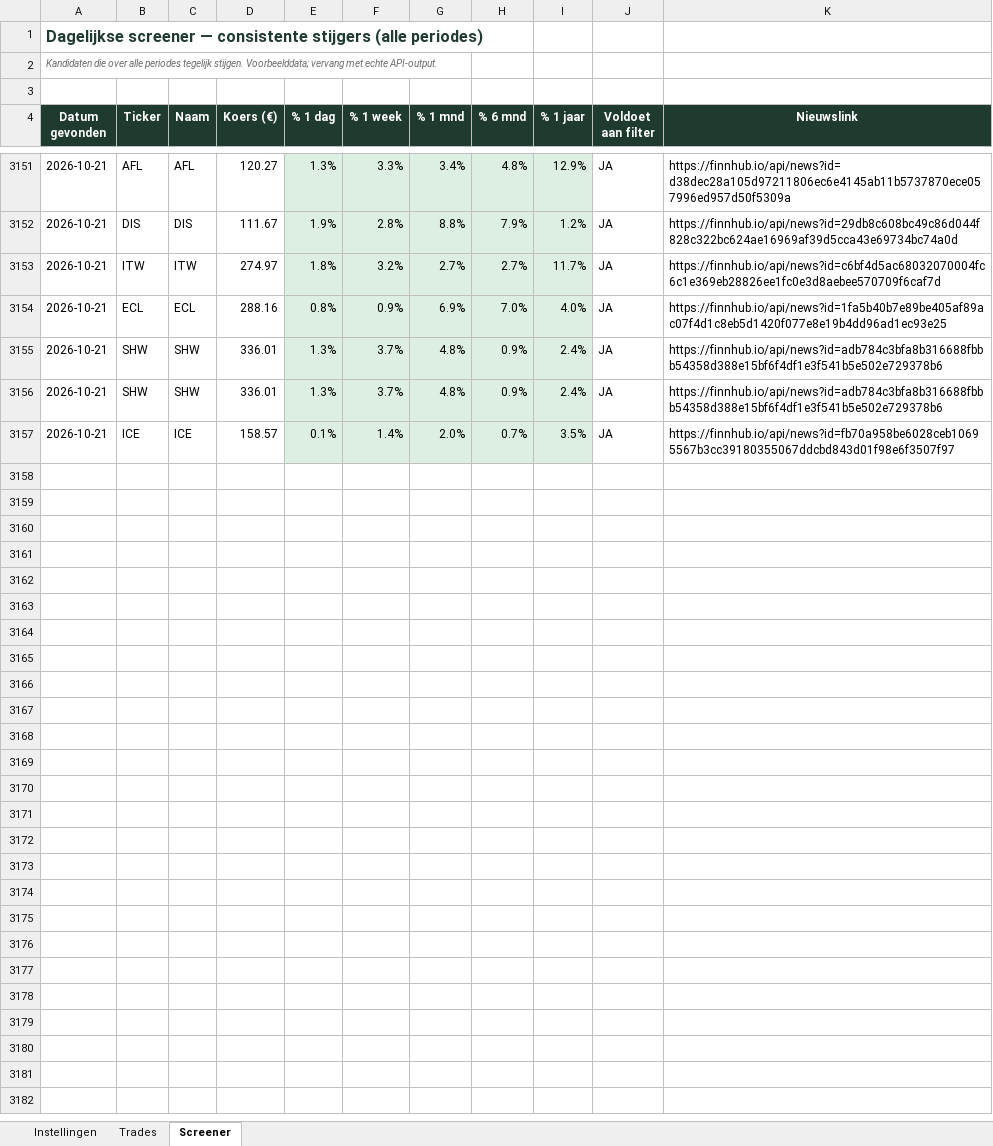
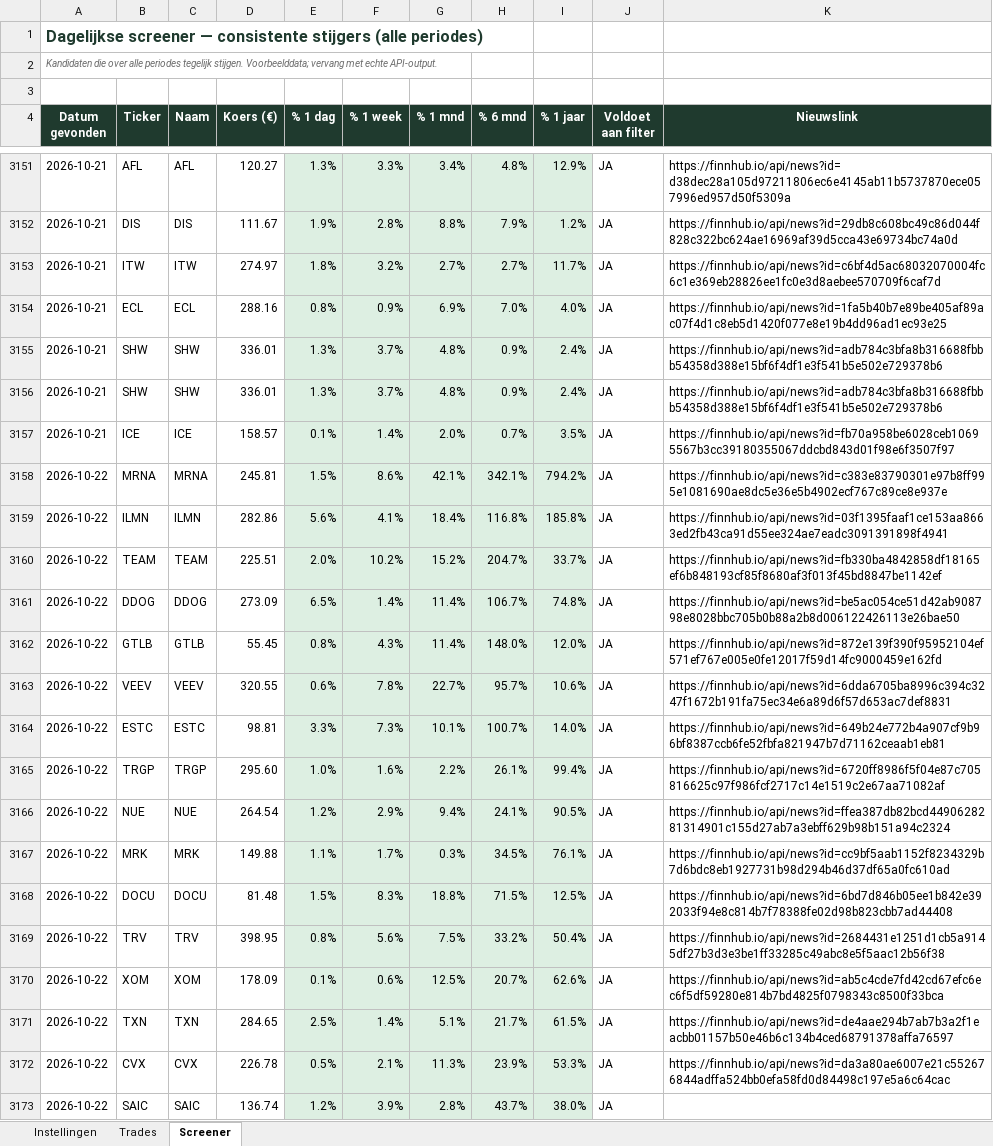
Before and after one commit to ignazio090/momentum-screener, an Excel workbook: beleggen_tracker.xlsx, sheet Screener, drawn as a sheet; only a part is shown, gaps mark what is left out; values as stored, in another font and other column widths than the file's, no borders; the diff covers the shown part only; the diff names each change by its address in the sheet, - before the commit and + after, or states it on an @@ line.

```diff
--- a/beleggen_tracker.xlsx (sheet Screener)
+++ b/beleggen_tracker.xlsx (sheet Screener)
+row 3158: 2026-10-22 | MRNA | MRNA | 245.81 | 1.5% | 8.6% | 42.1% | 342.1% | 794.2% | JA | https://finnhub.io/api/news?id=c383e83790301e97b8ff995e1081690ae8dc5e36e5b4902ecf767c89ce8e937e
+row 3159: 2026-10-22 | ILMN | ILMN | 282.86 | 5.6% | 4.1% | 18.4% | 116.8% | 185.8% | JA | https://finnhub.io/api/news?id=03f1395faaf1ce153aa8663ed2fb43ca91d55ee324ae7eadc3091391898f4941
+row 3160: 2026-10-22 | TEAM | TEAM | 225.51 | 2.0% | 10.2% | 15.2% | 204.7% | 33.7% | JA | https://finnhub.io/api/news?id=fb330ba4842858df18165ef6b848193cf85f8680af3f013f45bd8847be1142ef
+row 3161: 2026-10-22 | DDOG | DDOG | 273.09 | 6.5% | 1.4% | 11.4% | 106.7% | 74.8% | JA | https://finnhub.io/api/news?id=be5ac054ce51d42ab908798e8028bbc705b0b88a2b8d006122426113e26bae50
+row 3162: 2026-10-22 | GTLB | GTLB | 55.45 | 0.8% | 4.3% | 11.4% | 148.0% | 12.0% | JA | https://finnhub.io/api/news?id=872e139f390f95952104ef571ef767e005e0fe12017f59d14fc9000459e162fd
+row 3163: 2026-10-22 | VEEV | VEEV | 320.55 | 0.6% | 7.8% | 22.7% | 95.7% | 10.6% | JA | https://finnhub.io/api/news?id=6dda6705ba8996c394c3247f1672b191fa75ec34e6a89d6f57d653ac7def8831
+row 3164: 2026-10-22 | ESTC | ESTC | 98.81 | 3.3% | 7.3% | 10.1% | 100.7% | 14.0% | JA | https://finnhub.io/api/news?id=649b24e772b4a907cf9b96bf8387ccb6fe52fbfa821947b7d71162ceaab1eb81
+row 3165: 2026-10-22 | TRGP | TRGP | 295.60 | 1.0% | 1.6% | 2.2% | 26.1% | 99.4% | JA | https://finnhub.io/api/news?id=6720ff8986f5f04e87c705816625c97f986fcf2717c14e1519c2e67aa71082af
+row 3166: 2026-10-22 | NUE | NUE | 264.54 | 1.2% | 2.9% | 9.4% | 24.1% | 90.5% | JA | https://finnhub.io/api/news?id=ffea387db82bcd4490628281314901c155d27ab7a3ebff629b98b151a94c2324
+row 3167: 2026-10-22 | MRK | MRK | 149.88 | 1.1% | 1.7% | 0.3% | 34.5% | 76.1% | JA | https://finnhub.io/api/news?id=cc9bf5aab1152f8234329b7d6bdc8eb1927731b98d294b46d37df65a0fc610ad
+row 3168: 2026-10-22 | DOCU | DOCU | 81.48 | 1.5% | 8.3% | 18.8% | 71.5% | 12.5% | JA | https://finnhub.io/api/news?id=6bd7d846b05ee1b842e392033f94e8c814b7f78388fe02d98b823cbb7ad44408
+row 3169: 2026-10-22 | TRV | TRV | 398.95 | 0.8% | 5.6% | 7.5% | 33.2% | 50.4% | JA | https://finnhub.io/api/news?id=2684431e1251d1cb5a9145df27b3d3e3be1ff33285c49abc8e5f5aac12b56f38
+row 3170: 2026-10-22 | XOM | XOM | 178.09 | 0.1% | 0.6% | 12.5% | 20.7% | 62.6% | JA | https://finnhub.io/api/news?id=ab5c4cde7fd42cd67efc6ec6f5df59280e814b7bd4825f0798343c8500f33bca
+row 3171: 2026-10-22 | TXN | TXN | 284.65 | 2.5% | 1.4% | 5.1% | 21.7% | 61.5% | JA | https://finnhub.io/api/news?id=de4aae294b7ab7b3a2f1eacbb01157b50e46b6c134b4ced68791378affa76597
+row 3172: 2026-10-22 | CVX | CVX | 226.78 | 0.5% | 2.1% | 11.3% | 23.9% | 53.3% | JA | https://finnhub.io/api/news?id=da3a80ae6007e21c552676844adffa524bb0efa58fd0d84498c197e5a6c64cac
+row 3173: 2026-10-22 | SAIC | SAIC | 136.74 | 1.2% | 3.9% | 2.8% | 43.7% | 38.0% | JA
```
Also changed, not shown: 35 added rows elsewhere in this sheet, 2 other files.
